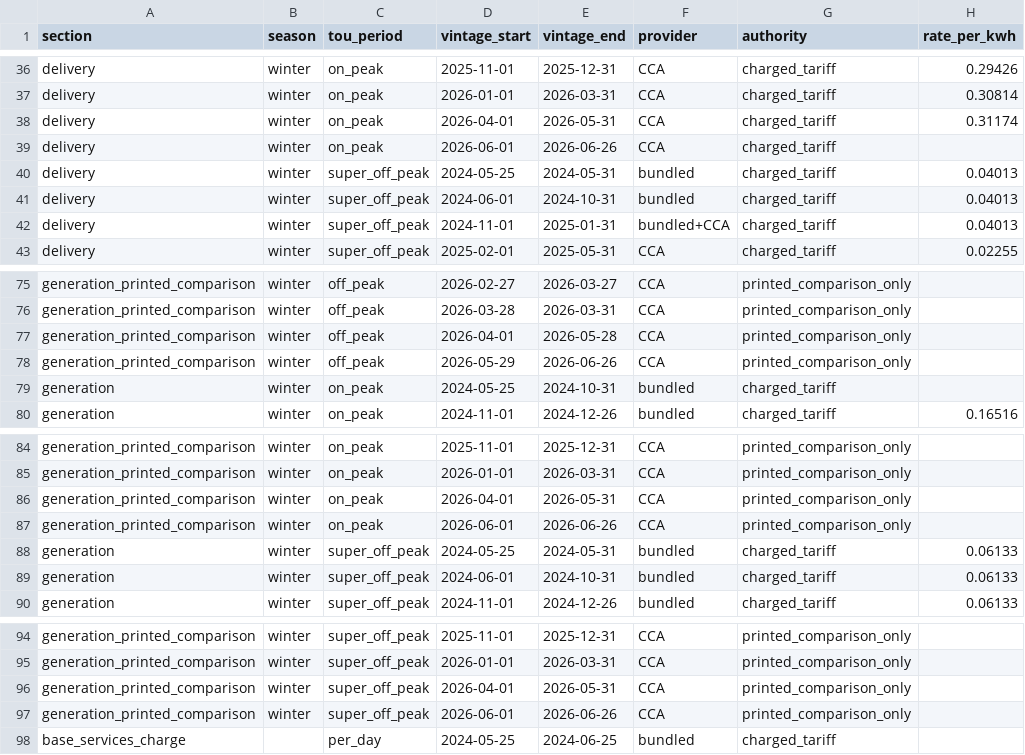
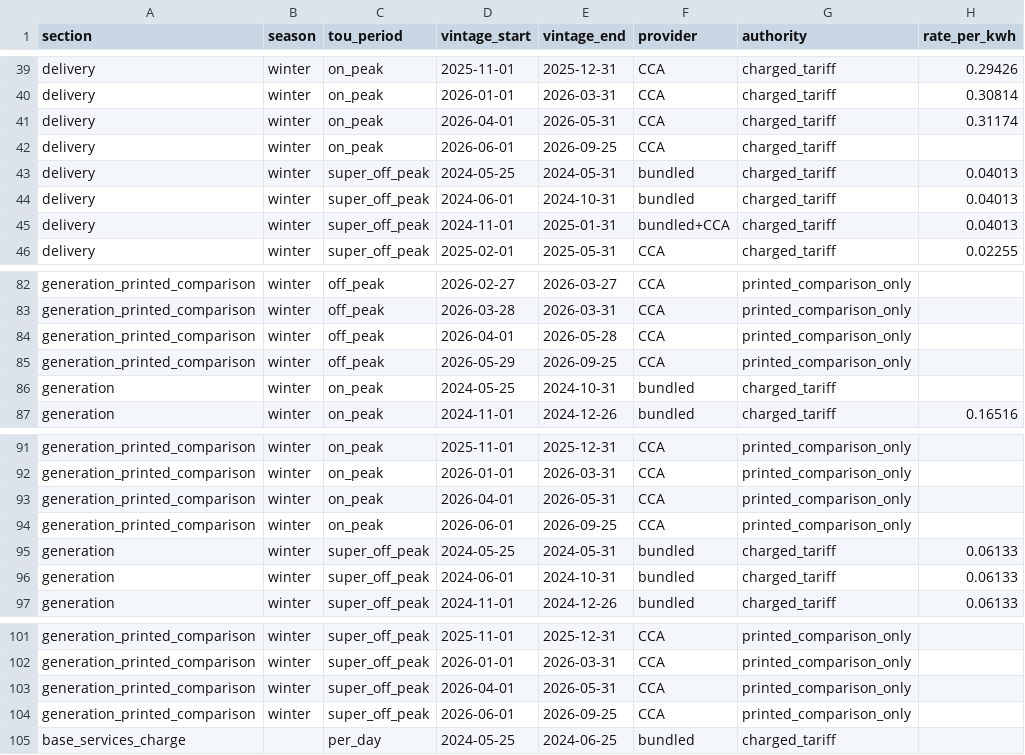
Before and after one commit to ookla-ariel-ride/SDGE-Analysis, a CSV file: data/rate_vintages.csv, drawn as a sheet; only a part is shown, gaps mark what is left out; addresses are those after the commit; the diff covers the shown part only; the diff names each change by its address in the sheet, - before the commit and + after, or states it on an @@ line.

```diff
--- a/data/rate_vintages.csv
+++ b/data/rate_vintages.csv
-E42 (vintage_end): 2026-06-26
+E42 (vintage_end): 2026-09-25
-E85 (vintage_end): 2026-06-26
+E85 (vintage_end): 2026-09-25
-E94 (vintage_end): 2026-06-26
+E94 (vintage_end): 2026-09-25
-E104 (vintage_end): 2026-06-26
+E104 (vintage_end): 2026-09-25
```
Also changed, not shown: 13 added rows and 14 edited cells elsewhere in this file, data/bill_gas_detail.csv, data/bill_periods_gas.csv, 25 other files.
